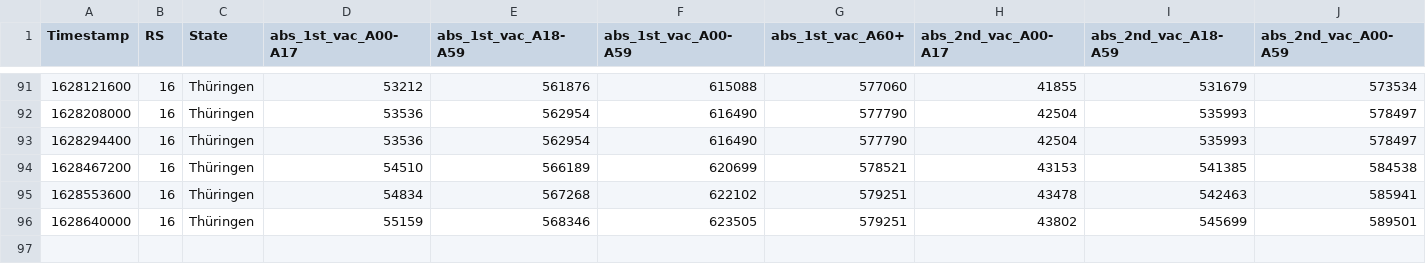
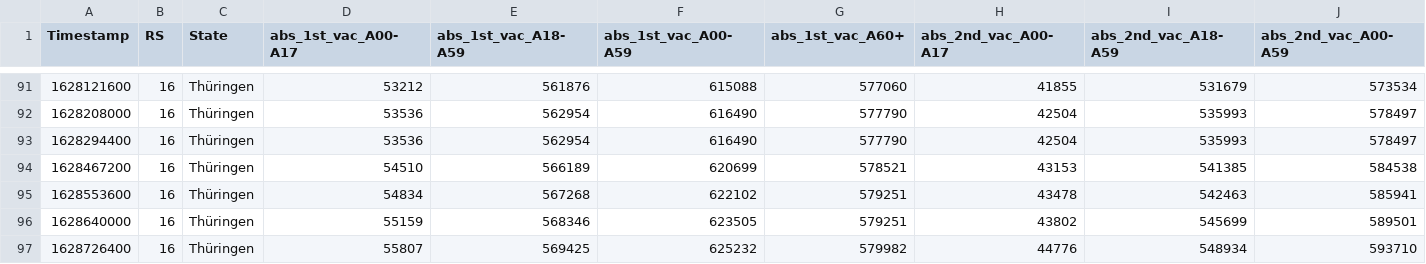
Before and after one commit to HrRodan/RKI_COVID19_DATA, a CSV file: Impfquotenmonitoring/RKI_COVID19_Impfquotenmonitoring_Thuringia.csv, drawn as a sheet; only a part is shown, gaps mark what is left out; rows hold the shown columns only; the diff names each change by its address in the sheet, - before the commit and + after, or states it on an @@ line.

```diff
--- a/Impfquotenmonitoring/RKI_COVID19_Impfquotenmonitoring_Thuringia.csv
+++ b/Impfquotenmonitoring/RKI_COVID19_Impfquotenmonitoring_Thuringia.csv
+row 97: 1628726400 | 16 | Thüringen | 55807 | 569425 | 625232 | 579982 | 44776 | 548934 | 593710
```
Also changed, not shown: Impfquotenmonitoring/RKI_COVID19_Impfquotenmonitoring.csv, Intensivregister/raw_data/bundesland-zeitreihe.csv, 24 other files.
